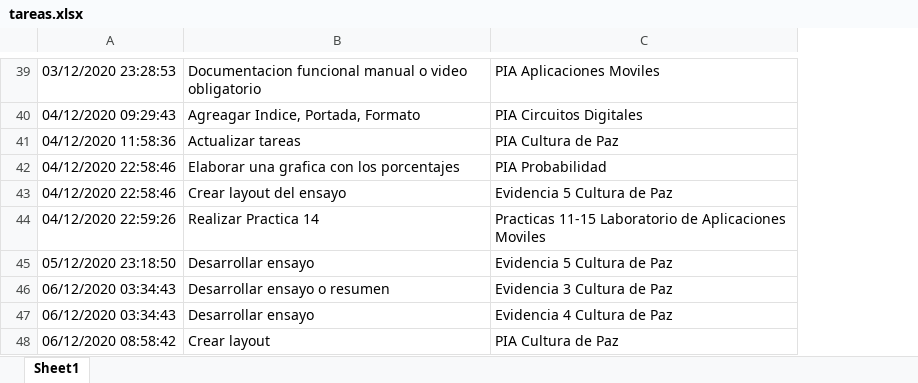
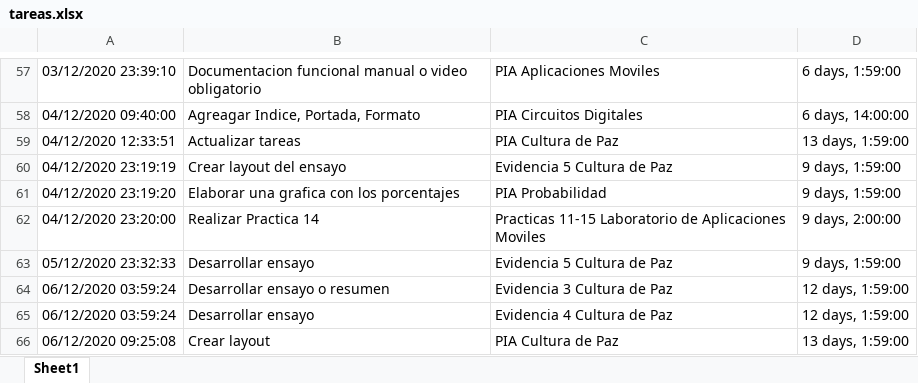
Before and after one commit to MasMat2/Tareas, an Excel workbook: tareas.xlsx, sheet Sheet1, drawn as a sheet; only a part is shown, gaps mark what is left out; values as stored, in another font and other column widths than the file's, no borders; removed rows and columns are numbered as before the commit, all else as after; the diff covers the shown part only; the diff names each change by its address in the sheet, - before the commit and + after, or states it on an @@ line.

```diff
--- a/tareas.xlsx (sheet Sheet1)
+++ b/tareas.xlsx (sheet Sheet1)
-column A, rows 39-42: 03/12/2020 23:28:53 | 04/12/2020 09:29:43 | 04/12/2020 11:58:36 | 04/12/2020 22:58:46; rows 44-48: 04/12/2020 22:59:26 | 05/12/2020 23:18:50 | 06/12/2020 03:34:43 | 06/12/2020 03:34:43 | 06/12/2020 08:58:42
+column A, rows 57-59: 03/12/2020 23:39:10 | 04/12/2020 09:40:00 | 04/12/2020 12:33:51; rows 61-66: 04/12/2020 23:19:20 | 04/12/2020 23:20:00 | 05/12/2020 23:32:33 | 06/12/2020 03:59:24 | 06/12/2020 03:59:24 | 06/12/2020 09:25:08
+column D, rows 57-59: 6 days, 1:59:00 | 6 days, 14:00:00 | 13 days, 1:59:00; rows 61-66: 9 days, 1:59:00 | 9 days, 2:00:00 | 9 days, 1:59:00 | 12 days, 1:59:00 | 12 days, 1:59:00 | 13 days, 1:59:00
@@ row 43 moved to row 60: 04/12/2020 23:19:19 @@
```
Also changed, not shown: 20 added rows, 2 removed rows, 2 moved rows and 1 edited cell elsewhere in this sheet, 4 other files.
